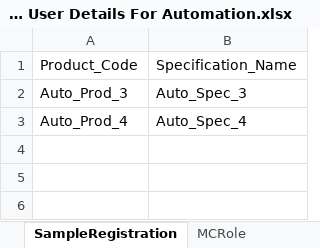
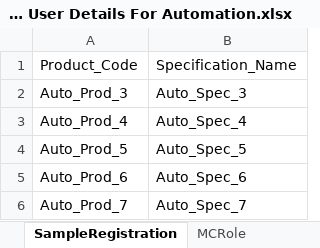
Before and after one commit to Sindhurikolli/RLIMS, an Excel workbook: LIMS User Details For Automation.xlsx, sheet SampleRegistration, drawn as a sheet; values as stored, in another font and other column widths than the file's, no borders; the diff names each change by its address in the sheet, - before the commit and + after, or states it on an @@ line.

Commit message:
Product Details Added

```diff
--- a/LIMS User Details For Automation.xlsx (sheet SampleRegistration)
+++ b/LIMS User Details For Automation.xlsx (sheet SampleRegistration)
+row 4: Auto_Prod_5 | Auto_Spec_5
+row 5: Auto_Prod_6 | Auto_Spec_6
+row 6: Auto_Prod_7 | Auto_Spec_7
```
